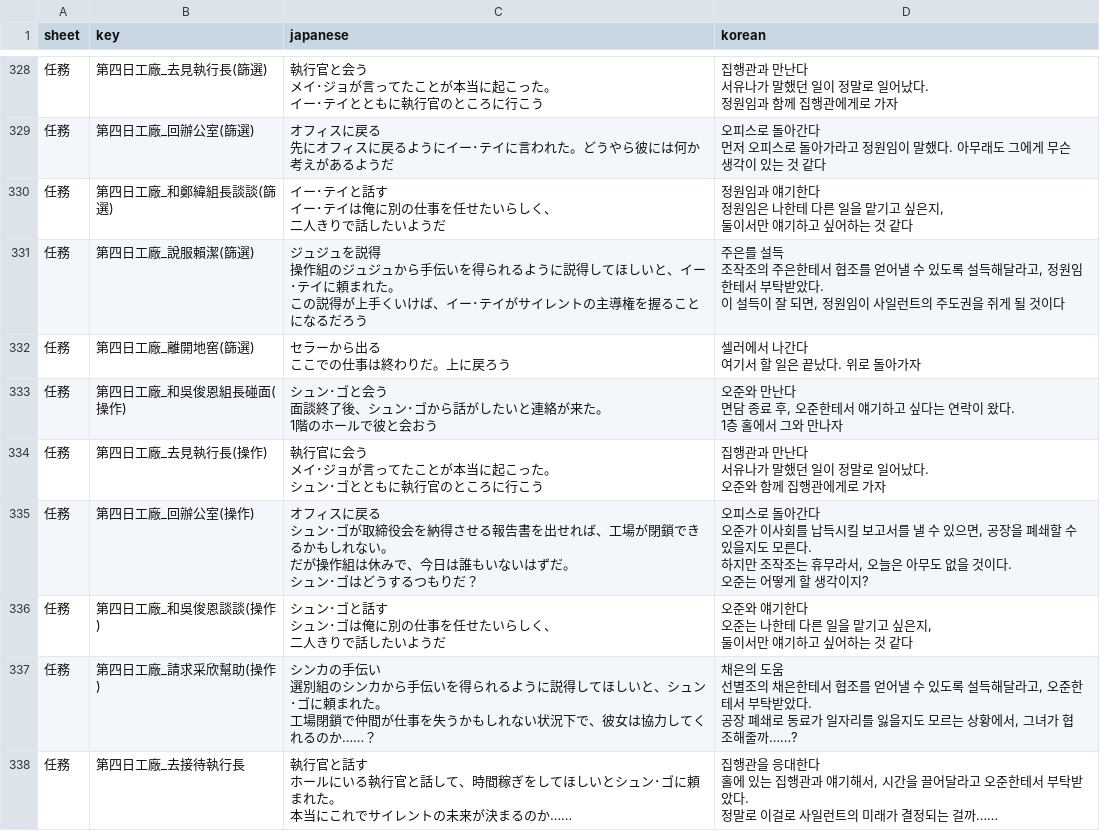
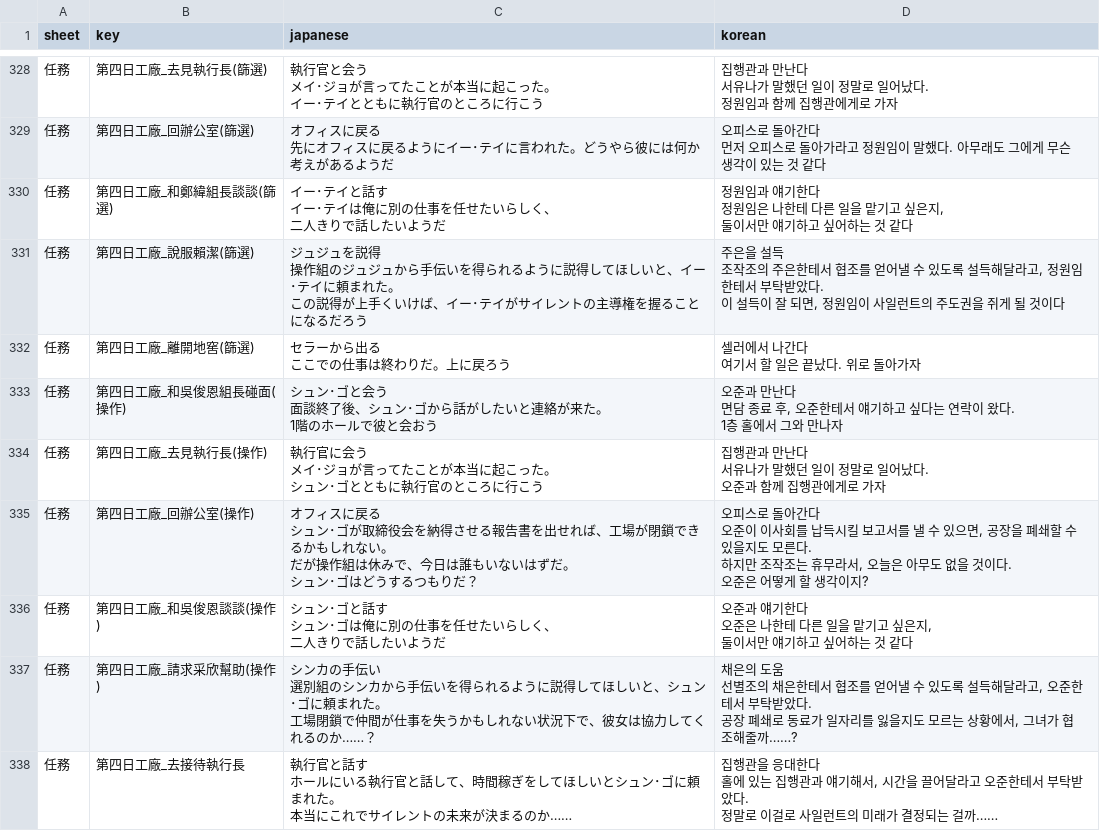
Before and after one commit to scha00/minds-beneath-us-korean, a CSV file: translation/translated/workbook.csv, drawn as a sheet; only a part is shown, gaps mark what is left out; ↵ is a line break in a cell; the diff covers the shown part only; the diff names each change by its address in the sheet, - before the commit and + after, or states it on an @@ line.

```diff
--- a/translation/translated/workbook.csv
+++ b/translation/translated/workbook.csv
-D331 (korean): 주은를 설득…
+D331 (korean): 주은을 설득…
-D333 (korean): 오준와 만난다…
+D333 (korean): 오준과 만난다…
-D334 (korean): …다. ↵ 오준와 함께…
+D334 (korean): …다. ↵ 오준과 함께…
-D335 (korean): …다 ↵ 오준가 이사회를 납득시킬 보고서를 낼 수 있으면, 공장을 폐쇄할 수 있을지도 모른다. ↵ 하지만 조작조는 휴무라서, 오늘은 아무도 없을 것이다. ↵ 오준는 어떻게…
+D335 (korean): …다 ↵ 오준이 이사회를 납득시킬 보고서를 낼 수 있으면, 공장을 폐쇄할 수 있을지도 모른다. ↵ 하지만 조작조는 휴무라서, 오늘은 아무도 없을 것이다. ↵ 오준은 어떻게…
-D336 (korean): 오준와 얘기한다 ↵ 오준는 나한테…
+D336 (korean): 오준과 얘기한다 ↵ 오준은 나한테…
```
Also changed, not shown: 38 edited cells elsewhere in this file.
